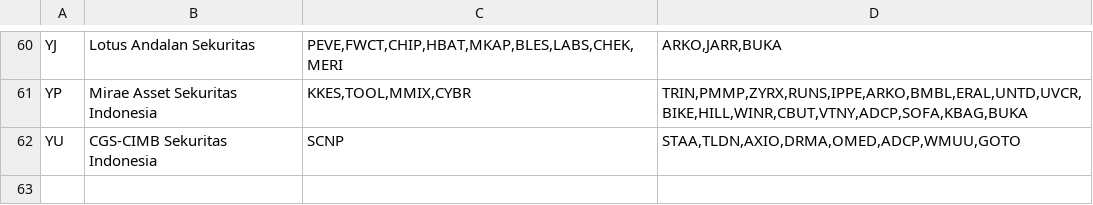
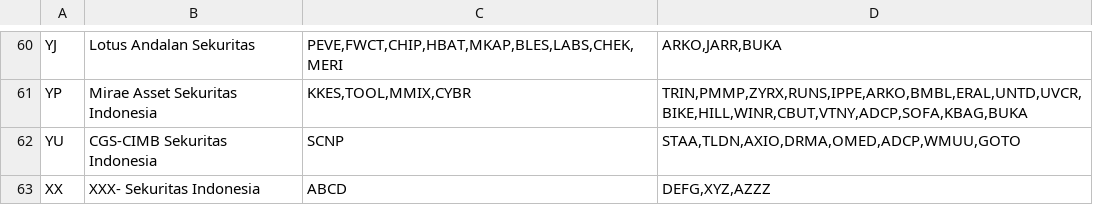
Before and after one commit to tabelsaham/Sahamipo, a CSV file: kode-uw-nama.csv, drawn as a sheet; only a part is shown, gaps mark what is left out.

Commit message:
Update kode-uw-nama.csv

```diff
--- a/kode-uw-nama.csv
+++ b/kode-uw-nama.csv
@@ -62 +62,2 @@ YP, Mirae Asset Sekuritas Indonesia ,"KKES,TOOL,MMIX,CYBR","TRIN,PMMP,ZYRX,RUNS,
 YU, CGS-CIMB Sekuritas Indonesia ,SCNP,"STAA,TLDN,AXIO,DRMA,OMED,ADCP,WMUU,GOTO"
+XX, XXX- Sekuritas Indonesia ,ABCD,"DEFG,XYZ,AZZZ"
```
